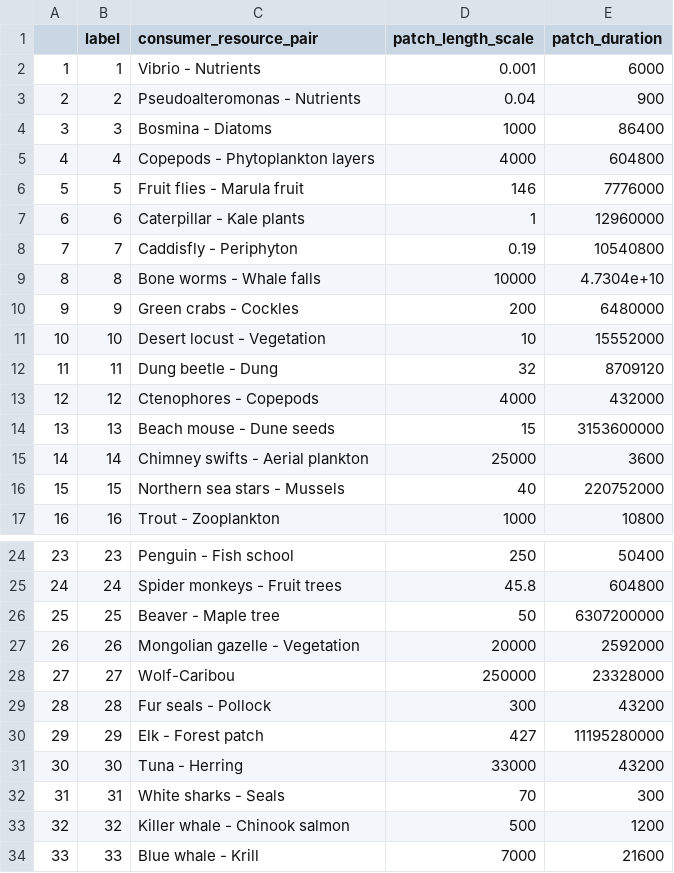
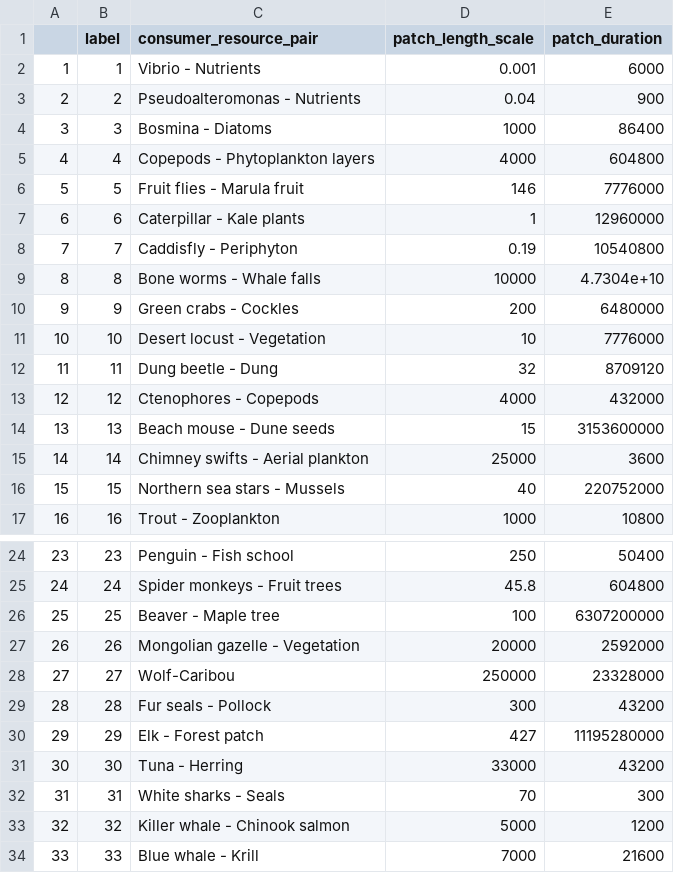
Before and after one commit to allicramer/EcologicalPatchiness, a CSV file: data/patch_scales.csv, drawn as a sheet; only a part is shown, gaps mark what is left out.

```diff
--- a/data/patch_scales.csv
+++ b/data/patch_scales.csv
@@ -10,3 +10,3 @@
 "9",9,"Green crabs - Cockles",200,6480000
-"10",10,"Desert locust - Vegetation",10,15552000
+"10",10,"Desert locust - Vegetation",10,7776000
 "11",11,"Dung beetle - Dung",32,8709120
@@ -25,3 +25,3 @@
 "24",24,"Spider monkeys - Fruit trees",45.8,604800
-"25",25,"Beaver - Maple tree",50,6307200000
+"25",25,"Beaver - Maple tree",100,6307200000
 "26",26,"Mongolian gazelle - Vegetation",20000,2592000
@@ -32,3 +32,3 @@
 "31",31,"White sharks - Seals",70,300
-"32",32,"Killer whale - Chinook salmon",500,1200
+"32",32,"Killer whale - Chinook salmon",5000,1200
 "33",33,"Blue whale - Krill",7000,21600
```
Also changed, not shown: data/PatchinessData_processed.csv.
